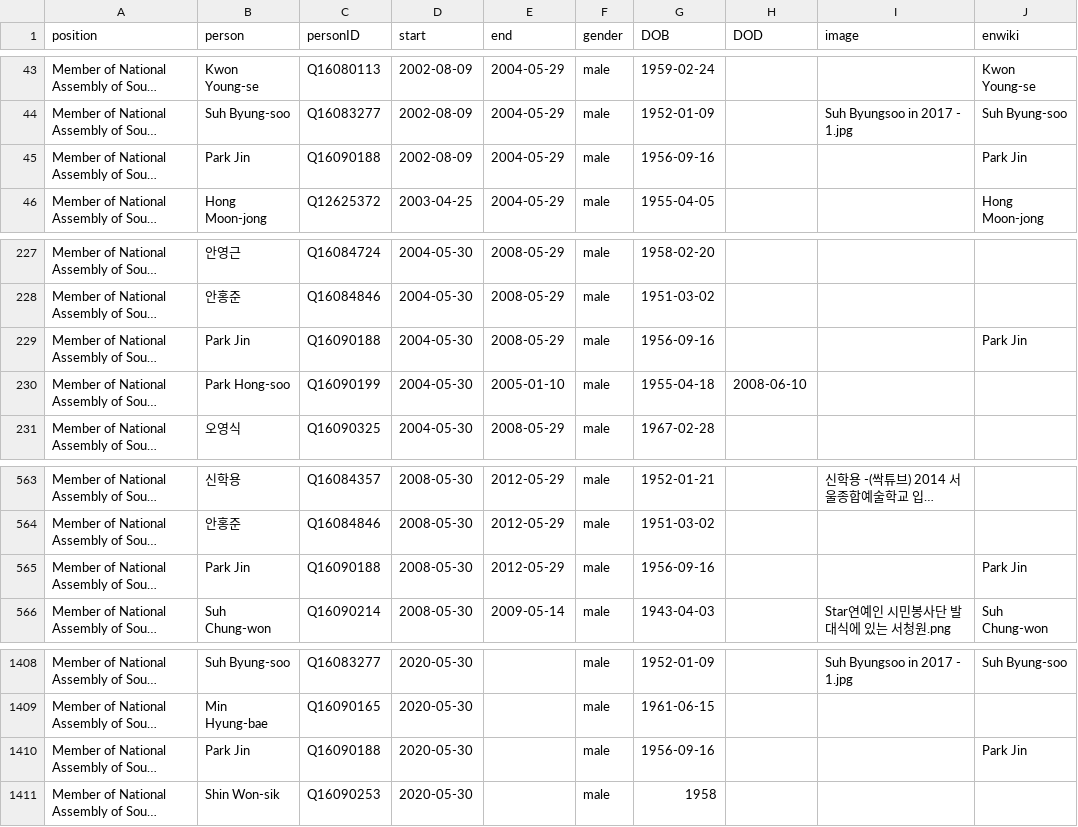
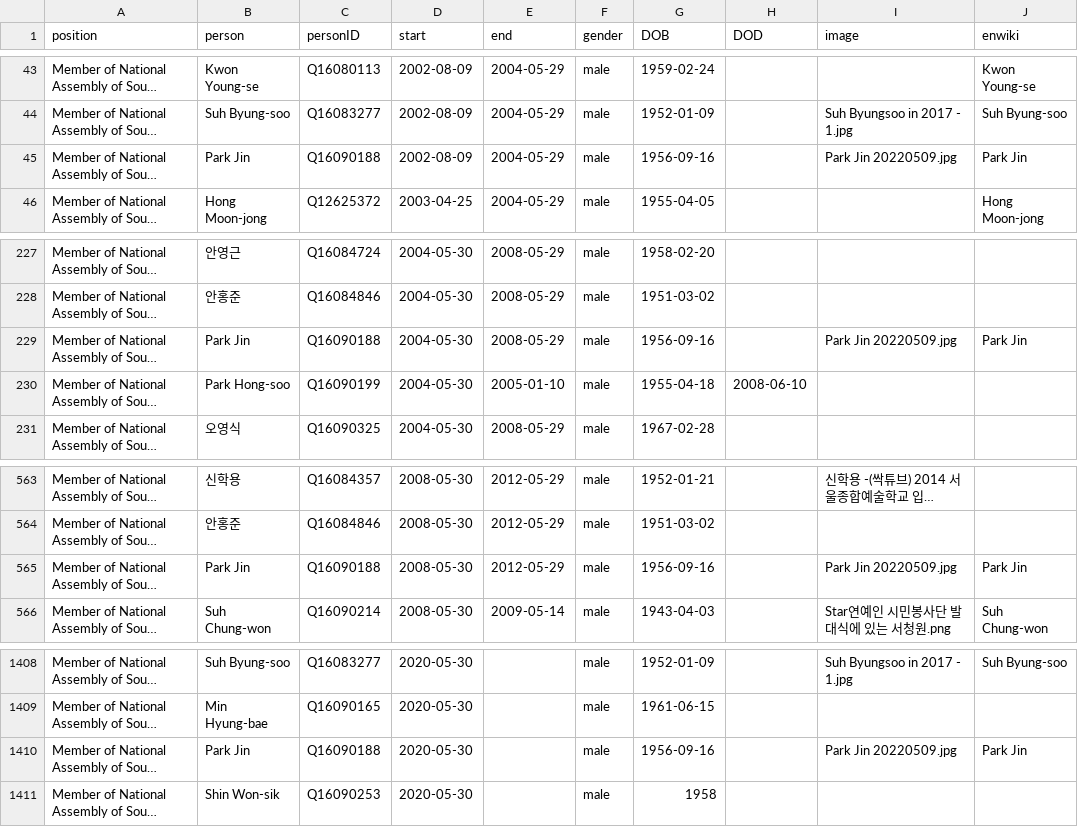
Before and after one commit to every-politician-scrapers/south-korea-ministers, a CSV file: html/legislators.csv, drawn as a sheet; only a part is shown, gaps mark what is left out; long unchanged cells end in …; the diff names each change by its address in the sheet, - before the commit and + after, or states it on an @@ line.

```diff
--- a/html/legislators.csv
+++ b/html/legislators.csv
-I45 (image): (empty)
+I45 (image): Park Jin 20220509.jpg
-I229 (image): (empty)
+I229 (image): Park Jin 20220509.jpg
-I565 (image): (empty)
+I565 (image): Park Jin 20220509.jpg
-I1410 (image): (empty)
+I1410 (image): Park Jin 20220509.jpg
```
Also changed, not shown: html/current.csv, html/holders21.csv.
